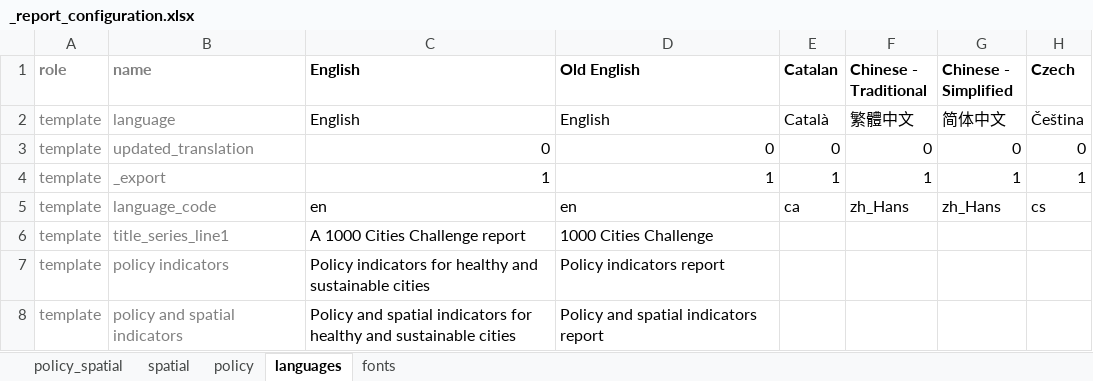
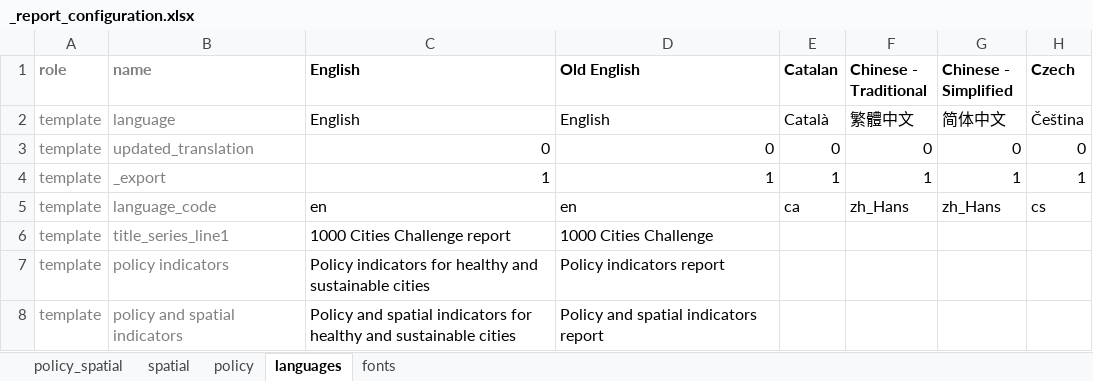
Before and after one commit to healthysustainablecities/global-indicators, an Excel workbook: process/configuration/templates/_report_configuration.xlsx, sheet languages, drawn as a sheet; only a part is shown; values as stored, in another font and other column widths than the file's, no borders; conditional formats not drawn; the diff names each change by its address in the sheet, - before the commit and + after, or states it on an @@ line.

Commit message:
updated report citation and file name towards #367

```diff
--- a/process/configuration/templates/_report_configuration.xlsx (sheet languages)
+++ b/process/configuration/templates/_report_configuration.xlsx (sheet languages)
-C6 (English): A 1000 Cities Challenge report
+C6 (English): 1000 Cities Challenge report
```
Also changed, not shown: 3 other files.
